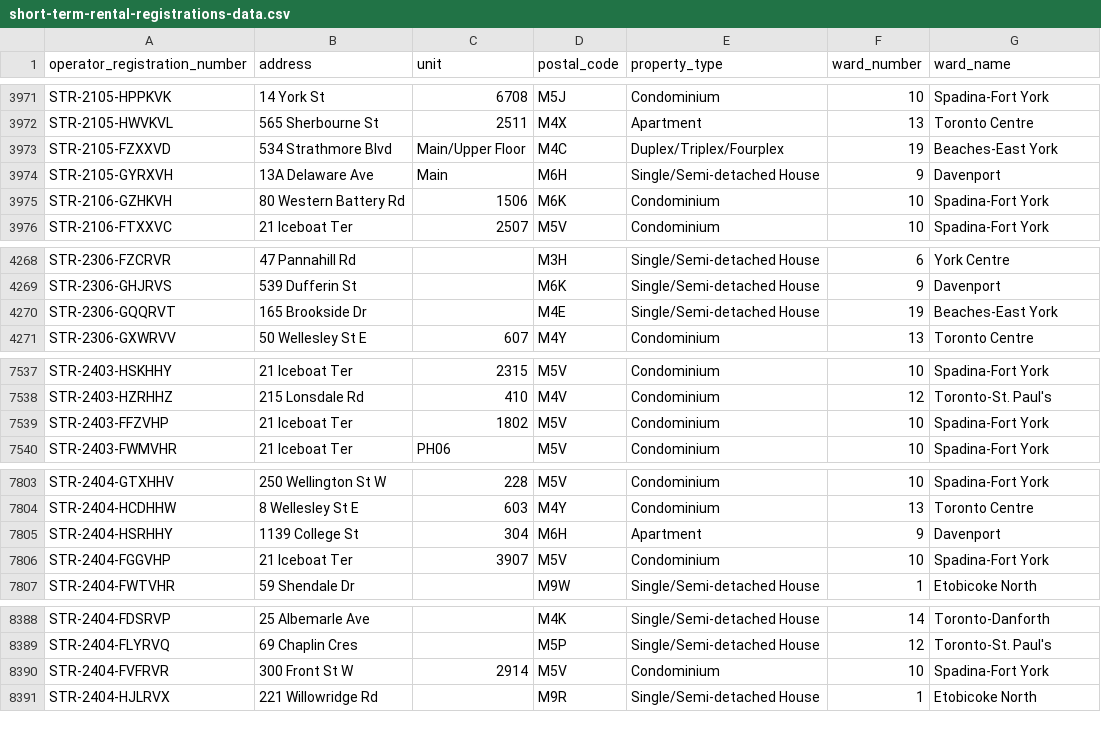
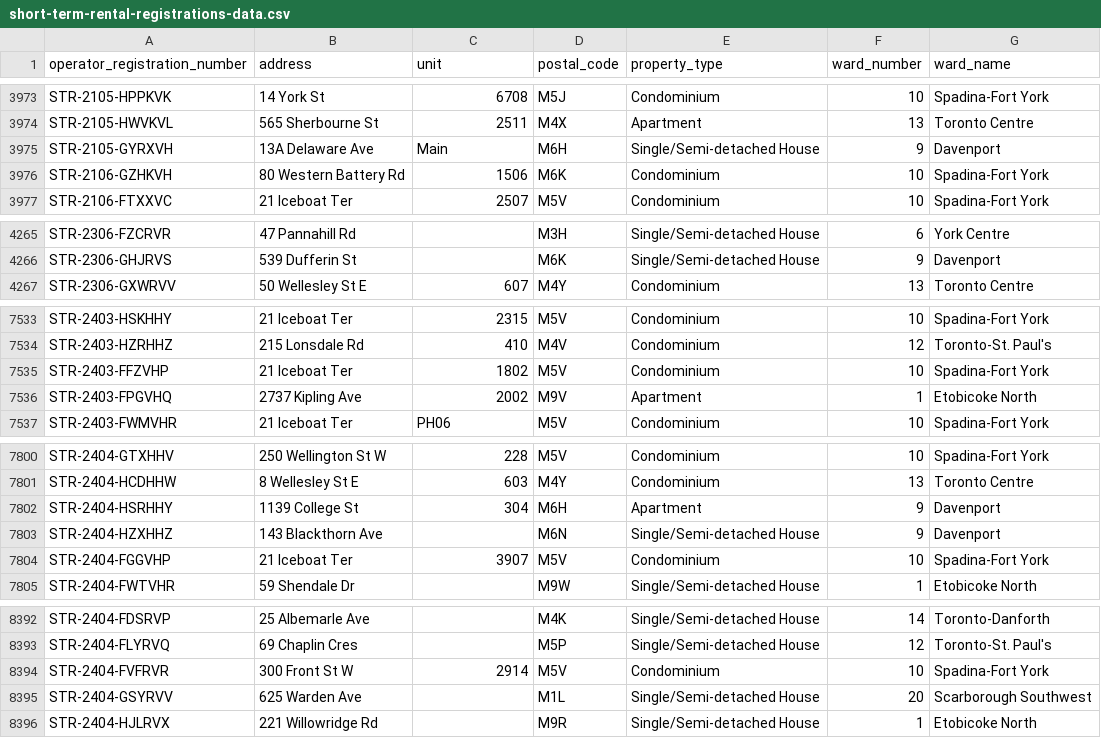
Before and after one commit to RamVasuthevan/city-of-toronto-short-term-rentals-registration, a CSV file: short-term-rental-registrations-data.csv, drawn as a sheet; only a part is shown, gaps mark what is left out; the diff covers the shown part only.

```diff
--- a/short-term-rental-registrations-data.csv
+++ b/short-term-rental-registrations-data.csv
@@ -3972,3 +3974,2 @@ STR-2105-HPPKVK,14 York St,6708,M5J,Condominium,10,Spadina-Fort York
 STR-2105-HWVKVL,565 Sherbourne St,2511,M4X,Apartment,13,Toronto Centre
-STR-2105-FZXXVD,534 Strathmore Blvd,Main/Upper Floor,M4C,Duplex/Triplex/Fourplex,19,Beaches-East York
 STR-2105-GYRXVH,13A Delaware Ave,Main,M6H,Single/Semi-detached House,9,Davenport
@@ -4269,3 +4266,2 @@ STR-2306-FZCRVR,47 Pannahill Rd,,M3H,Single/Semi-detached House,6,York Centre
 STR-2306-GHJRVS,539 Dufferin St,,M6K,Single/Semi-detached House,9,Davenport
-STR-2306-GQQRVT,165 Brookside Dr,,M4E,Single/Semi-detached House,19,Beaches-East York
 STR-2306-GXWRVV,50 Wellesley St E,607,M4Y,Condominium,13,Toronto Centre
@@ -7539,2 +7535,3 @@ STR-2403-HZRHHZ,215 Lonsdale Rd,410,M4V,Condominium,12,Toronto-St. Paul's
 STR-2403-FFZVHP,21 Iceboat Ter,1802,M5V,Condominium,10,Spadina-Fort York
+STR-2403-FPGVHQ,2737 Kipling Ave,2002,M9V,Apartment,1,Etobicoke North
 STR-2403-FWMVHR,21 Iceboat Ter,PH06,M5V,Condominium,10,Spadina-Fort York
@@ -7805,2 +7802,3 @@ STR-2404-HCDHHW,8 Wellesley St E,603,M4Y,Condominium,13,Toronto Centre
 STR-2404-HSRHHY,1139 College St,304,M6H,Apartment,9,Davenport
+STR-2404-HZXHHZ,143 Blackthorn Ave,,M6N,Single/Semi-detached House,9,Davenport
 STR-2404-FGGVHP,21 Iceboat Ter,3907,M5V,Condominium,10,Spadina-Fort York
@@ -8390,2 +8394,3 @@ STR-2404-FLYRVQ,69 Chaplin Cres,,M5P,Single/Semi-detached House,12,Toronto-St. P
 STR-2404-FVFRVR,300 Front St W,2914,M5V,Condominium,10,Spadina-Fort York
+STR-2404-GSYRVV,625 Warden Ave,,M1L,Single/Semi-detached House,20,Scarborough Southwest
 STR-2404-HJLRVX,221 Willowridge Rd,,M9R,Single/Semi-detached House,1,Etobicoke North
```
Also changed, not shown: 8 added rows, 4 removed rows and 11 moved rows elsewhere in this file.
